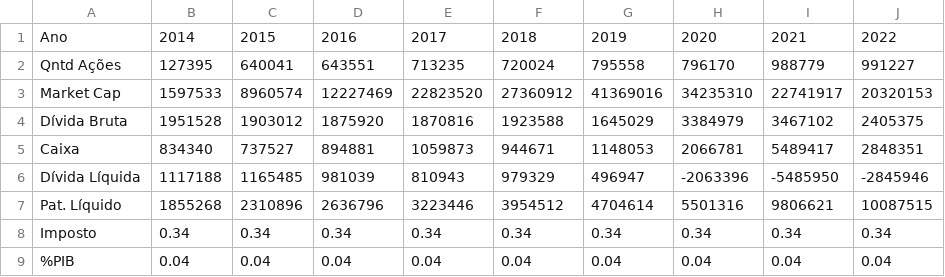
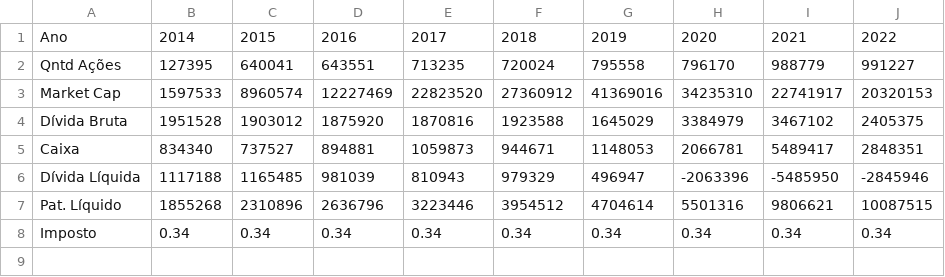
Before and after one commit to RkSouza/Monografia-23.1--LREN3--, a CSV file: Apoio Adicional.csv, drawn as a sheet.

Commit message:
Update Apoio Adicional.csv

```diff
--- a/Apoio Adicional.csv
+++ b/Apoio Adicional.csv
@@ -8,2 +8 @@ Pat. Líquido;1855268;2310896;2636796;3223446;3954512;4704614;5501316;9806621;10
 Imposto;0.34;0.34;0.34;0.34;0.34;0.34;0.34;0.34;0.34
-%PIB;0.04;0.04;0.04;0.04;0.04;0.04;0.04;0.04;0.04
```
